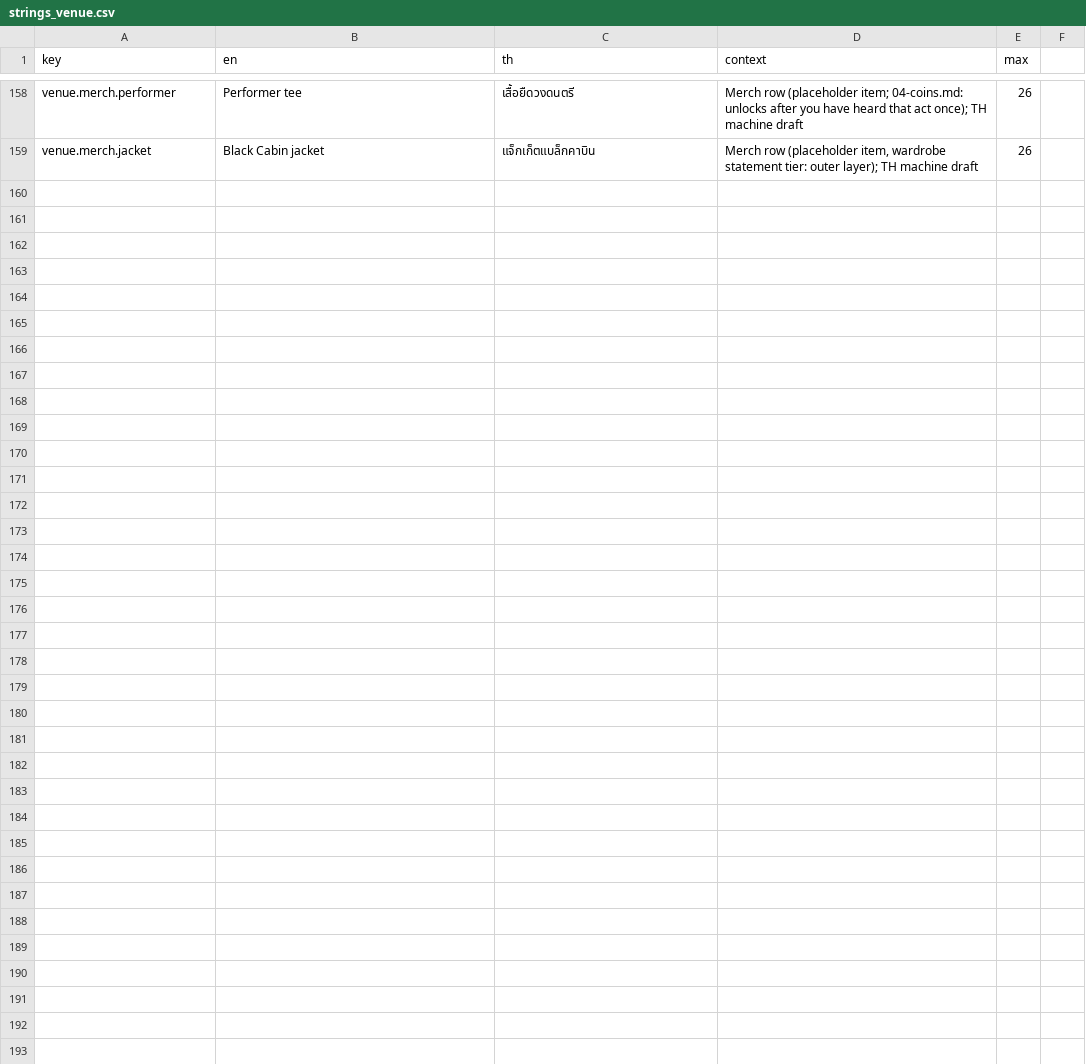
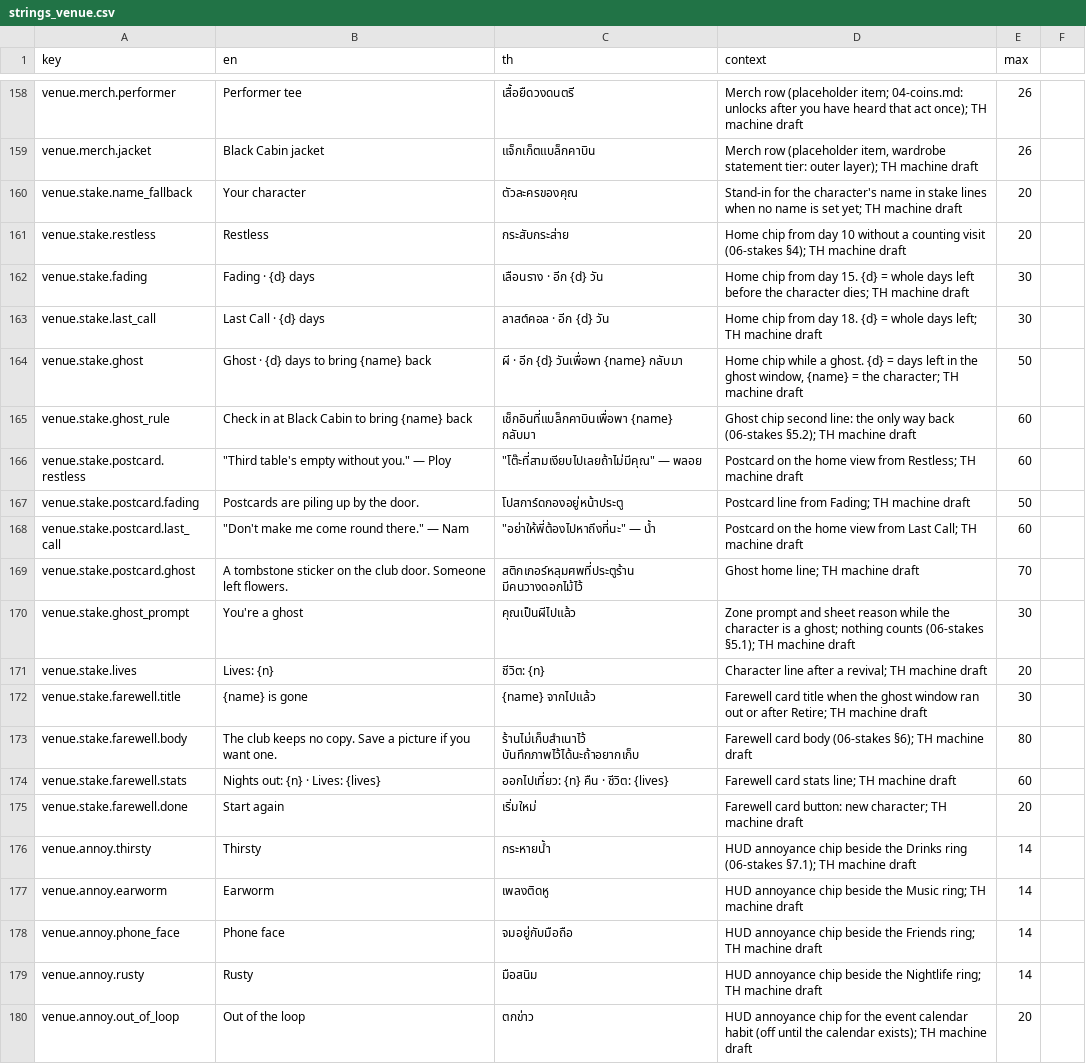
Before and after one commit to Talos91/bc-tamagotchi, a CSV file: game/i18n/strings_venue.csv, drawn as a sheet; only a part is shown, gaps mark what is left out.

```diff
--- a/game/i18n/strings_venue.csv
+++ b/game/i18n/strings_venue.csv
@@ -159 +159,22 @@ venue.merch.performer,Performer tee,เสื้อยืดวงดนตร
 venue.merch.jacket,Black Cabin jacket,แจ็กเก็ตแบล็กคาบิน,"Merch row (placeholder item, wardrobe statement tier: outer layer); TH machine draft",26
+venue.stake.name_fallback,Your character,ตัวละครของคุณ,Stand-in for the character's name in stake lines when no name is set yet; TH machine draft,20
+venue.stake.restless,Restless,กระสับกระส่าย,Home chip from day 10 without a counting visit (06-stakes §4); TH machine draft,20
+venue.stake.fading,Fading · {d} days,เลือนราง · อีก {d} วัน,Home chip from day 15. {d} = whole days left before the character dies; TH machine draft,30
+venue.stake.last_call,Last Call · {d} days,ลาสต์คอล · อีก {d} วัน,Home chip from day 18. {d} = whole days left; TH machine draft,30
+venue.stake.ghost,Ghost · {d} days to bring {name} back,ผี · อีก {d} วันเพื่อพา {name} กลับมา,"Home chip while a ghost. {d} = days left in the ghost window, {name} = the character; TH machine draft",50
+venue.stake.ghost_rule,Check in at Black Cabin to bring {name} back,เช็กอินที่แบล็กคาบินเพื่อพา {name} กลับมา,Ghost chip second line: the only way back (06-stakes §5.2); TH machine draft,60
+venue.stake.postcard.restless,"""Third table's empty without you."" — Ploy","""โต๊ะที่สามเงียบไปเลยถ้าไม่มีคุณ"" — พลอย",Postcard on the home view from Restless; TH machine draft,60
+venue.stake.postcard.fading,Postcards are piling up by the door.,โปสการ์ดกองอยู่หน้าประตู,Postcard line from Fading; TH machine draft,50
+venue.stake.postcard.last_call,"""Don't make me come round there."" — Nam","""อย่าให้พี่ต้องไปหาถึงที่นะ"" — น้ำ",Postcard on the home view from Last Call; TH machine draft,60
+venue.stake.postcard.ghost,A tombstone sticker on the club door. Someone left flowers.,สติกเกอร์หลุมศพที่ประตูร้าน มีคนวางดอกไม้ไว้,Ghost home line; TH machine draft,70
+venue.stake.ghost_prompt,You're a ghost,คุณเป็นผีไปแล้ว,Zone prompt and sheet reason while the character is a ghost; nothing counts (06-stakes §5.1); TH machine draft,30
+venue.stake.lives,Lives: {n},ชีวิต: {n},Character line after a revival; TH machine draft,20
+venue.stake.farewell.title,{name} is gone,{name} จากไปแล้ว,Farewell card title when the ghost window ran out or after Retire; TH machine draft,30
+venue.stake.farewell.body,The club keeps no copy. Save a picture if you want one.,ร้านไม่เก็บสำเนาไว้ บันทึกภาพไว้ได้นะถ้าอยากเก็บ,Farewell card body (06-stakes §6); TH machine draft,80
+venue.stake.farewell.stats,Nights out: {n} · Lives: {lives},ออกไปเที่ยว: {n} คืน · ชีวิต: {lives},Farewell card stats line; TH machine draft,60
+venue.stake.farewell.done,Start again,เริ่มใหม่,Farewell card button: new character; TH machine draft,20
+venue.annoy.thirsty,Thirsty,กระหายน้ำ,HUD annoyance chip beside the Drinks ring (06-stakes §7.1); TH machine draft,14
+venue.annoy.earworm,Earworm,เพลงติดหู,HUD annoyance chip beside the Music ring; TH machine draft,14
+venue.annoy.phone_face,Phone face,จมอยู่กับมือถือ,HUD annoyance chip beside the Friends ring; TH machine draft,14
+venue.annoy.rusty,Rusty,มือสนิม,HUD annoyance chip beside the Nightlife ring; TH machine draft,14
+venue.annoy.out_of_loop,Out of the loop,ตกข่าว,HUD annoyance chip for the event calendar habit (off until the calendar exists); TH machine draft,20
```
Also changed, not shown: game/i18n/strings.csv, 32 other files.
